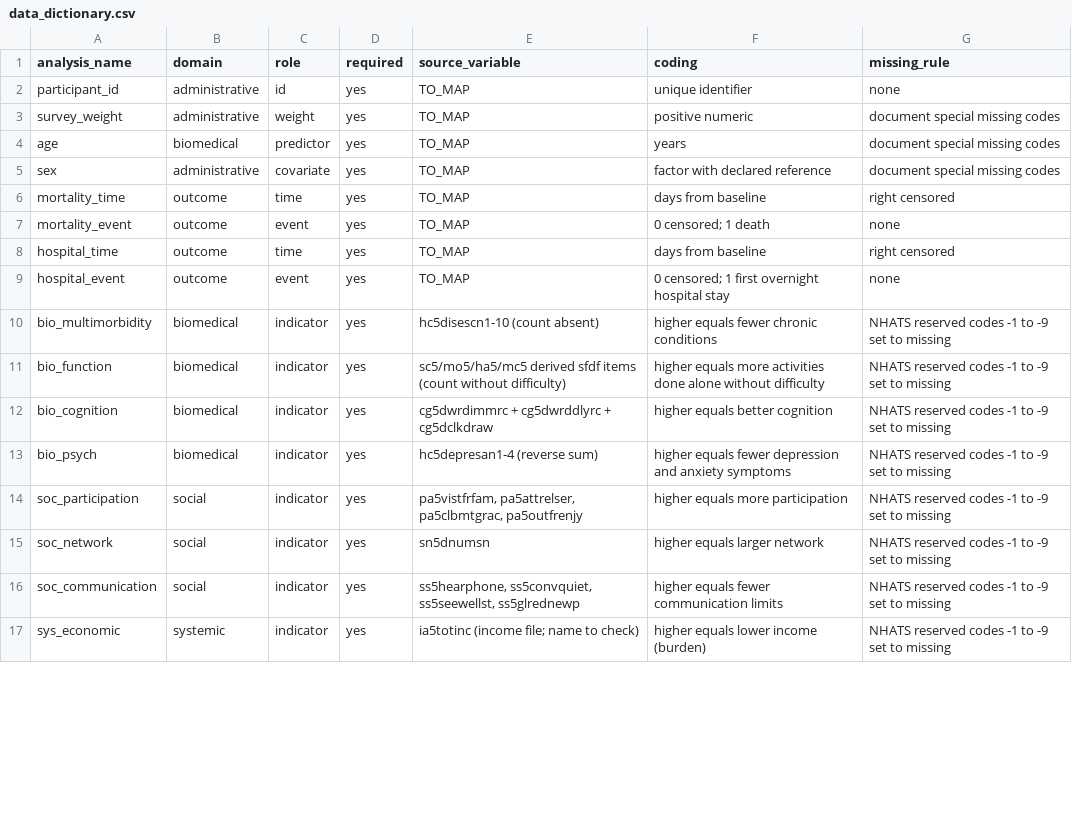
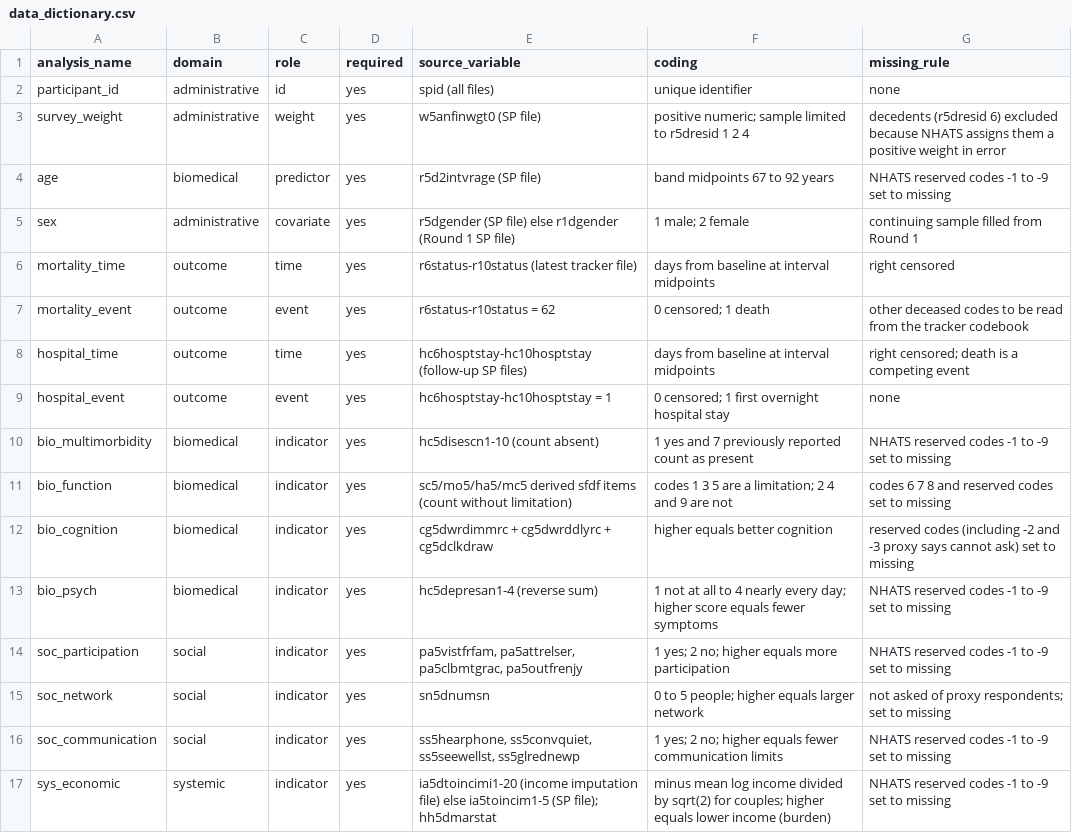
Before and after one commit to Nube1/h-potential-companions, a CSV file: thesis/analysis/data_dictionary.csv, drawn as a sheet; only a part is shown; the diff covers the shown part only.

```diff
--- a/thesis/analysis/data_dictionary.csv
+++ b/thesis/analysis/data_dictionary.csv
@@ -1,17 +1,17 @@
 analysis_name,domain,role,required,source_variable,coding,missing_rule
-participant_id,administrative,id,yes,TO_MAP,unique identifier,none
-survey_weight,administrative,weight,yes,TO_MAP,positive numeric,document special missing codes
-age,biomedical,predictor,yes,TO_MAP,years,document special missing codes
-sex,administrative,covariate,yes,TO_MAP,factor with declared reference,document special missing codes
-mortality_time,outcome,time,yes,TO_MAP,days from baseline,right censored
-mortality_event,outcome,event,yes,TO_MAP,0 censored; 1 death,none
-hospital_time,outcome,time,yes,TO_MAP,days from baseline,right censored
-hospital_event,outcome,event,yes,TO_MAP,0 censored; 1 first overnight hospital stay,none
-bio_multimorbidity,biomedical,indicator,yes,hc5disescn1-10 (count absent),higher equals fewer chronic conditions,NHATS reserved codes -1 to -9 set to missing
-bio_function,biomedical,indicator,yes,sc5/mo5/ha5/mc5 derived sfdf items (count without difficulty),higher equals more activities done alone without difficulty,NHATS reserved codes -1 to -9 set to missing
-bio_cognition,biomedical,indicator,yes,cg5dwrdimmrc + cg5dwrddlyrc + cg5dclkdraw,higher equals better cognition,NHATS reserved codes -1 to -9 set to missing
-bio_psych,biomedical,indicator,yes,hc5depresan1-4 (reverse sum),higher equals fewer depression and anxiety symptoms,NHATS reserved codes -1 to -9 set to missing
-soc_participation,social,indicator,yes,"pa5vistfrfam, pa5attrelser, pa5clbmtgrac, pa5outfrenjy",higher equals more participation,NHATS reserved codes -1 to -9 set to missing
-soc_network,social,indicator,yes,sn5dnumsn,higher equals larger network,NHATS reserved codes -1 to -9 set to missing
-soc_communication,social,indicator,yes,"ss5hearphone, ss5convquiet, ss5seewellst, ss5glrednewp",higher equals fewer communication limits,NHATS reserved codes -1 to -9 set to missing
-sys_economic,systemic,indicator,yes,ia5totinc (income file; name to check),higher equals lower income (burden),NHATS reserved codes -1 to -9 set to missing
+participant_id,administrative,id,yes,spid (all files),unique identifier,none
+survey_weight,administrative,weight,yes,w5anfinwgt0 (SP file),positive numeric; sample limited to r5dresid 1 2 4,decedents (r5dresid 6) excluded because NHATS assigns them a positive weight in error
+age,biomedical,predictor,yes,r5d2intvrage (SP file),band midpoints 67 to 92 years,NHATS reserved codes -1 to -9 set to missing
+sex,administrative,covariate,yes,r5dgender (SP file) else r1dgender (Round 1 SP file),1 male; 2 female,continuing sample filled from Round 1
+mortality_time,outcome,time,yes,r6status-r10status (latest tracker file),days from baseline at interval midpoints,right censored
+mortality_event,outcome,event,yes,r6status-r10status = 62,0 censored; 1 death,other deceased codes to be read from the tracker codebook
+hospital_time,outcome,time,yes,hc6hosptstay-hc10hosptstay (follow-up SP files),days from baseline at interval midpoints,right censored; death is a competing event
+hospital_event,outcome,event,yes,hc6hosptstay-hc10hosptstay = 1,0 censored; 1 first overnight hospital stay,none
+bio_multimorbidity,biomedical,indicator,yes,hc5disescn1-10 (count absent),1 yes and 7 previously reported count as present,NHATS reserved codes -1 to -9 set to missing
+bio_function,biomedical,indicator,yes,sc5/mo5/ha5/mc5 derived sfdf items (count without limitation),codes 1 3 5 are a limitation; 2 4 and 9 are not,codes 6 7 8 and reserved codes set to missing
+bio_cognition,biomedical,indicator,yes,cg5dwrdimmrc + cg5dwrddlyrc + cg5dclkdraw,higher equals better cognition,reserved codes (including -2 and -3 proxy says cannot ask) set to missing
+bio_psych,biomedical,indicator,yes,hc5depresan1-4 (reverse sum),1 not at all to 4 nearly every day; higher score equals fewer symptoms,NHATS reserved codes -1 to -9 set to missing
+soc_participation,social,indicator,yes,"pa5vistfrfam, pa5attrelser, pa5clbmtgrac, pa5outfrenjy",1 yes; 2 no; higher equals more participation,NHATS reserved codes -1 to -9 set to missing
+soc_network,social,indicator,yes,sn5dnumsn,0 to 5 people; higher equals larger network,not asked of proxy respondents; set to missing
+soc_communication,social,indicator,yes,"ss5hearphone, ss5convquiet, ss5seewellst, ss5glrednewp",1 yes; 2 no; higher equals fewer communication limits,NHATS reserved codes -1 to -9 set to missing
+sys_economic,systemic,indicator,yes,ia5dtoincimi1-20 (income imputation file) else ia5toincim1-5 (SP file); hh5dmarstat,minus mean log income divided by sqrt(2) for couples; higher equals lower income (burden),NHATS reserved codes -1 to -9 set to missing
```
Also changed, not shown: 6 edited cells elsewhere in this file, 4 other files.
